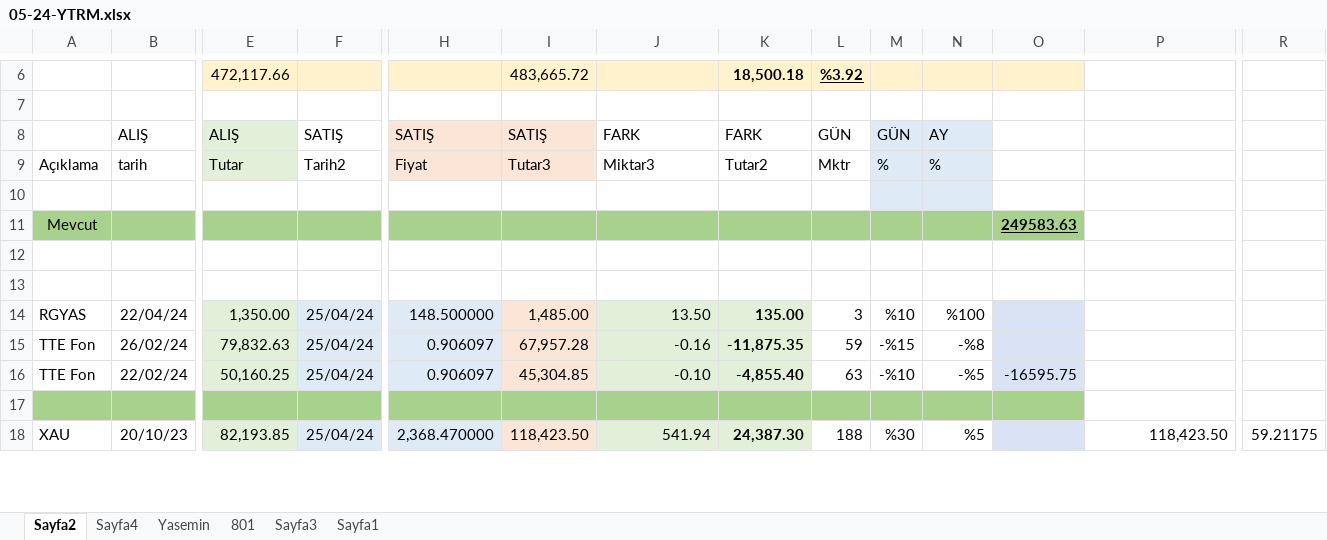
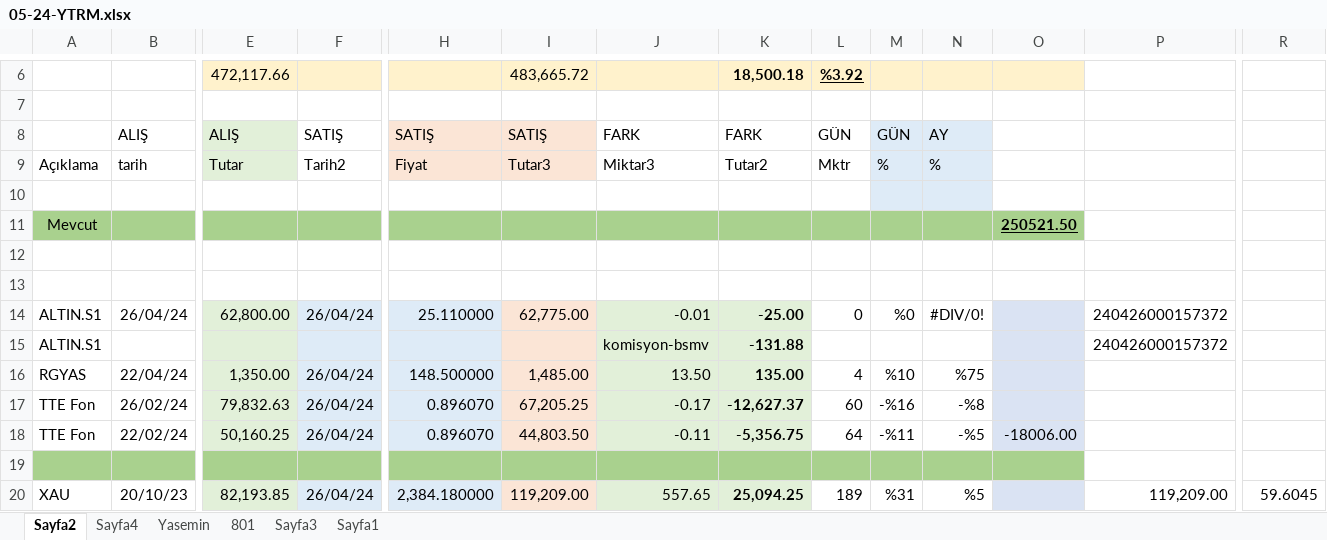
Before and after one commit to roboturx/tdy, an Excel workbook: 05-24-YTRM.xlsx, sheet Sayfa2, drawn as a sheet; only a part is shown, gaps mark what is left out; values as stored, in another font and other column widths than the file's, no borders; table styles not drawn; addresses are those after the commit; rows hold the shown columns only; the diff covers the shown part only; the diff names each change by its address in the sheet, - before the commit and + after, or states it on an @@ line.

```diff
--- a/05-24-YTRM.xlsx (sheet Sayfa2)
+++ b/05-24-YTRM.xlsx (sheet Sayfa2)
-O11: 249583.63
+O11: 250521.50
+row 14: ALTIN.S1 | 26/04/24 | 62,800.00 | 26/04/24 | 25.110000 | 62,775.00 | -0.01 | -25.00 | 0 | %0 | #DIV/0! |  | 240426000157372
+row 15: ALTIN.S1 |  |  |  |  |  | komisyon-bsmv | -131.88 |  |  |  |  | 240426000157372
-F16:F18: 25/04/24
+F16:F18: 26/04/24
-L16: 3
+L16: 4
-N16: %100
+N16: %75
-H17:H18: 0.906097
+H17:H18: 0.896070
-I17: 67,957.28
+I17: 67,205.25
-J17: -0.16
+J17: -0.17
-K17: -11,875.35
+K17: -12,627.37
-L17: 59
+L17: 60
-M17: -%15
+M17: -%16
-I18: 45,304.85
+I18: 44,803.50
-J18: -0.10
+J18: -0.11
-K18: -4,855.40
+K18: -5,356.75
-L18: 63
+L18: 64
-M18: -%10
+M18: -%11
-O18: -16595.75
+O18: -18006.00
-F20: 25/04/24
+F20: 26/04/24
-H20: 2,368.470000
+H20: 2,384.180000
-I20: 118,423.50
+I20: 119,209.00
-J20: 541.94
+J20: 557.65
-K20: 24,387.30
+K20: 25,094.25
-L20: 188
+L20: 189
-M20: %30
+M20: %31
-P20: 118,423.50
+P20: 119,209.00
-R20: 59.21175
+R20: 59.6045
```
Also changed, not shown: 3 added rows, 3 removed rows and 61 edited cells elsewhere in this sheet, sheet Sayfa4, sheet Yasemin, formulas that keep their value, 04-24-Gnlkx.xlsx.
